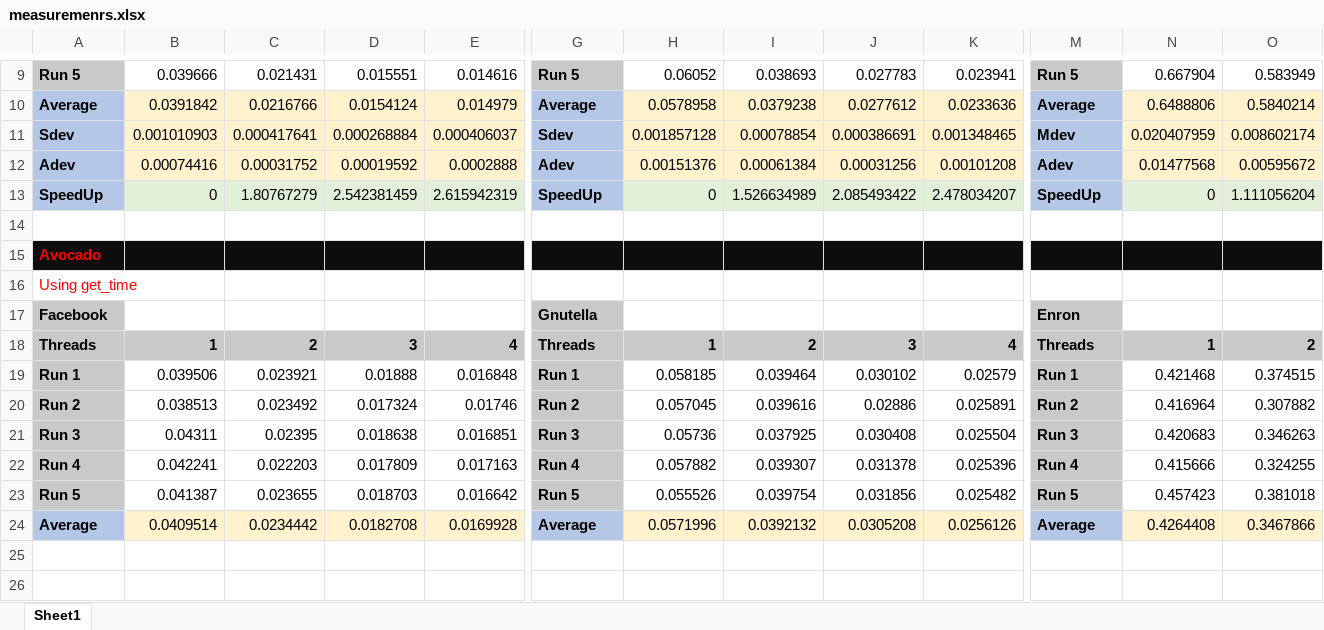
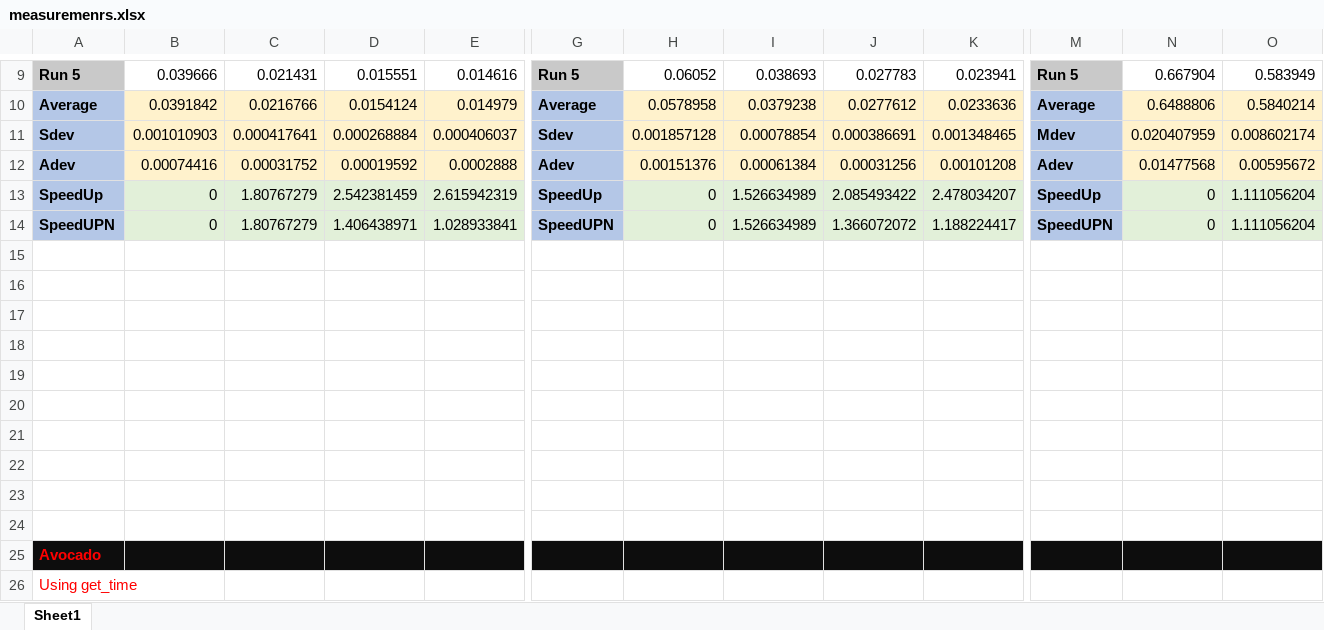
Before and after one commit to MChatzakis/parallel-pagerank, an Excel workbook: metrics/measuremenrs.xlsx, sheet Sheet1, drawn as a sheet; only a part is shown, gaps mark what is left out; the shorter side is filled out with more unchanged rows; values as stored, in another font and other column widths than the file's, no borders; rows hold the shown columns only; the diff names each change by its address in the sheet, - before the commit and + after, or states it on an @@ line.

```diff
--- a/metrics/measuremenrs.xlsx (sheet Sheet1)
+++ b/metrics/measuremenrs.xlsx (sheet Sheet1)
+row 14: SpeedUPN | 0 | 1.80767279 | 1.406438971 | 1.028933841 | SpeedUPN | 0 | 1.526634989 | 1.366072072 | 1.188224417 | SpeedUPN | 0 | 1.111056204
+row 15: (empty)
+row 16: (empty)
+row 17: (empty)
+row 18: (empty)
+row 19: (empty)
+row 20: (empty)
+row 21: (empty)
+row 22: (empty)
+row 23: (empty)
```
Also changed, not shown: 1 other file.
